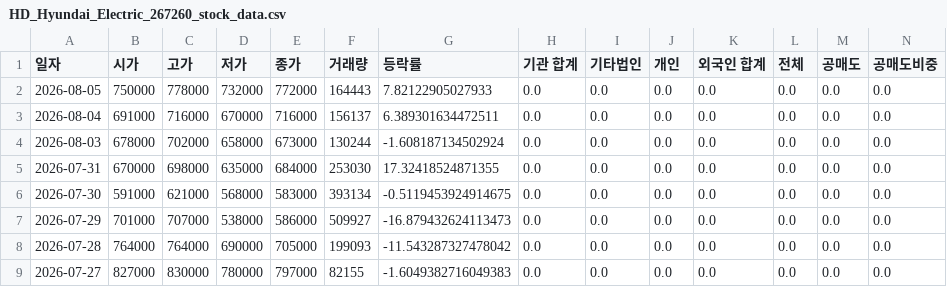
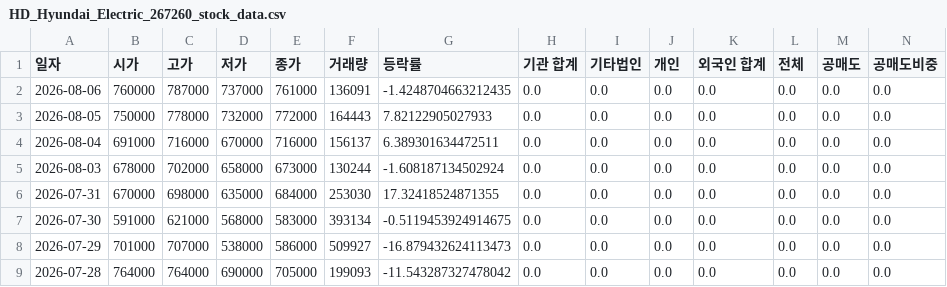
Before and after one commit to ccyun95/Power_telecom_display_work, a CSV file: data/HD_Hyundai_Electric_267260_stock_data.csv, drawn as a sheet; only a part is shown; the shorter side is filled out with more unchanged rows; rows hold the shown columns only; the diff names each change by its address in the sheet, - before the commit and + after, or states it on an @@ line.

```diff
--- a/data/HD_Hyundai_Electric_267260_stock_data.csv
+++ b/data/HD_Hyundai_Electric_267260_stock_data.csv
+row 2: 2026-08-06 | 760000 | 787000 | 737000 | 761000 | 136091 | -1.4248704663212435 | 0.0 | 0.0 | 0.0 | 0.0 | 0.0 | 0.0 | 0.0
```
Also changed, not shown: data/HD_Hyundai_Energy_Solutions_322000_stock_data.csv, data/LS_Electric_010120_stock_data.csv, 10 other files.
